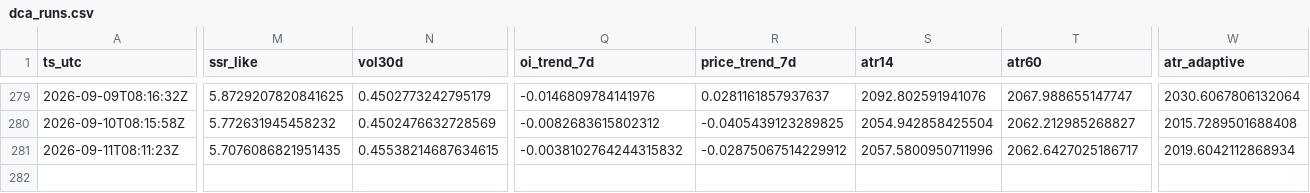
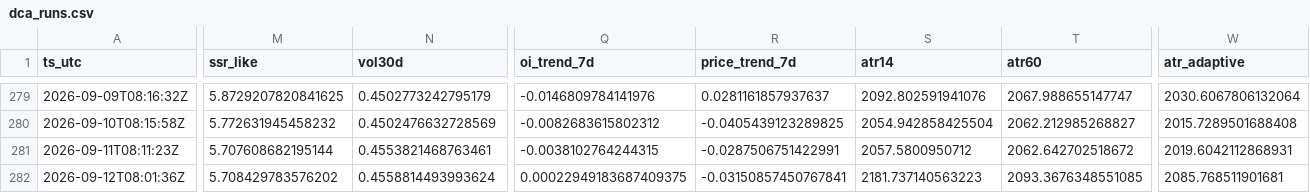
Before and after one commit to sunsiyuan/btc-dca-bot, a CSV file: logs/dca_runs.csv, drawn as a sheet; only a part is shown, gaps mark what is left out; rows hold the shown columns only; the diff names each change by its address in the sheet, - before the commit and + after, or states it on an @@ line.

Commit message:
chore: update daily DCA log

```diff
--- a/logs/dca_runs.csv
+++ b/logs/dca_runs.csv
-M281 (ssr_like): 5.7076086821951435
+M281 (ssr_like): 5.707608682195144
-N281 (vol30d): 0.45538214687634615
+N281 (vol30d): 0.4553821468763461
-Q281 (oi_trend_7d): -0.0038102764244315832
+Q281 (oi_trend_7d): -0.0038102764244315
-R281 (price_trend_7d): -0.02875067514229912
+R281 (price_trend_7d): -0.0287506751422991
-S281 (atr14): 2057.5800950711996
+S281 (atr14): 2057.5800950712
-T281 (atr60): 2062.6427025186717
+T281 (atr60): 2062.642702518672
-W281 (atr_adaptive): 2019.6042112868934
+W281 (atr_adaptive): 2019.6042112868931
+row 282: 2026-09-12T08:01:36Z | 5.708429783576202 | 0.4558814493993624 | 0.00022949183687409375 | -0.03150857450767841 | 2181.737140563223 | 2093.3676348551085 | 2085.768511901681
```
